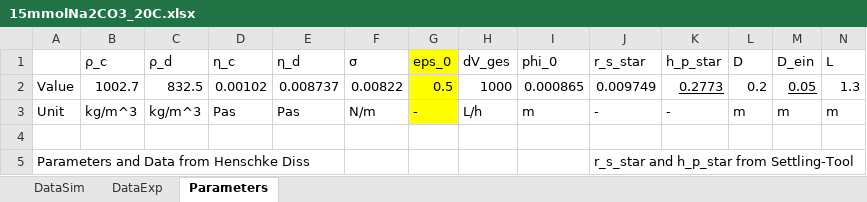
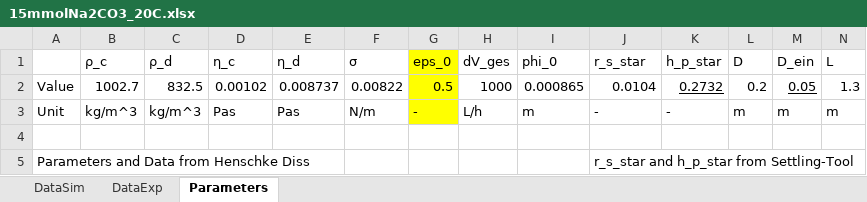
Before and after one commit to iagr98/MA-Model_1, an Excel workbook: Input/15mmolNa2CO3_20C.xlsx, sheet Parameters, drawn as a sheet; values as stored, in another font and other column widths than the file's, no borders; the diff names each change by its address in the sheet, - before the commit and + after, or states it on an @@ line.

Commit message:
Updated -sozh- tests with mean r_s_star, h_p_star of 15mmol_20C

```diff
--- a/Input/15mmolNa2CO3_20C.xlsx (sheet Parameters)
+++ b/Input/15mmolNa2CO3_20C.xlsx (sheet Parameters)
-J2 (r_s_star): 0.009749
+J2 (r_s_star): 0.0104
-K2 (h_p_star): 0.2773
+K2 (h_p_star): 0.2732
```
